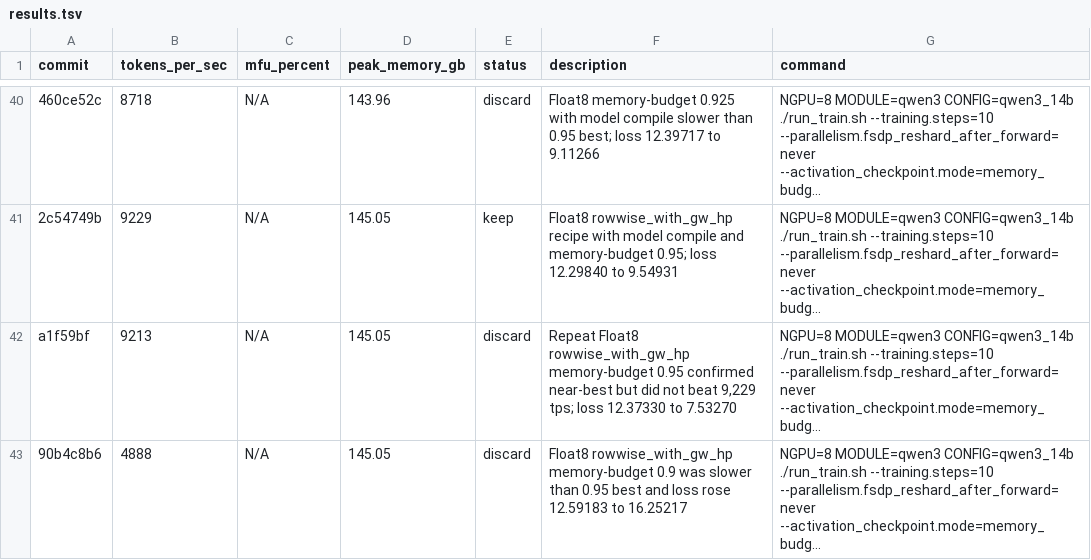
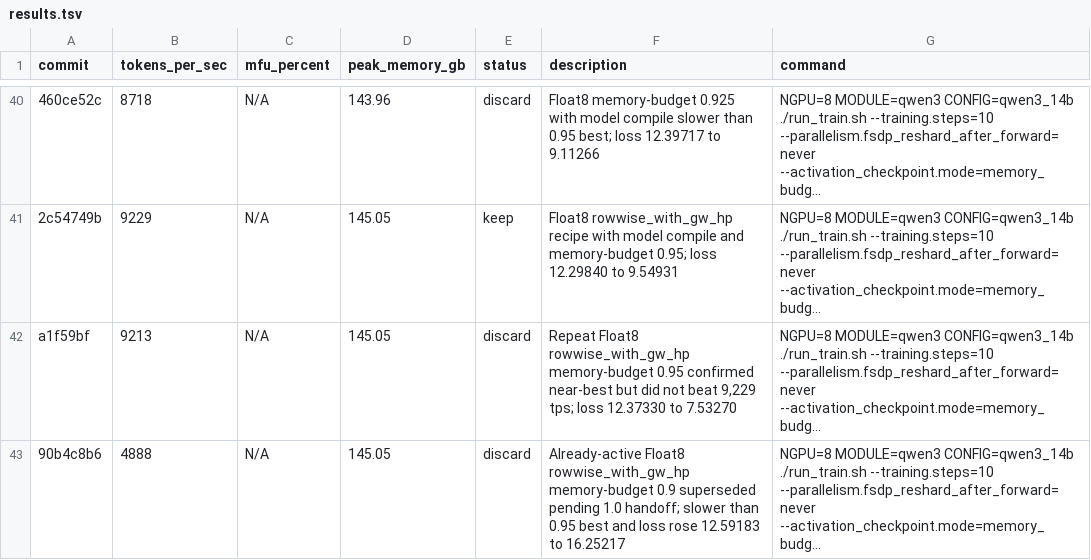
Before and after one commit to pytorch/torchtitan, a TSV file: results.tsv, drawn as a sheet; only a part is shown, gaps mark what is left out; long unchanged cells end in …; the diff names each change by its address in the sheet, - before the commit and + after, or states it on an @@ line.

Commit message:
Clarify Qwen3 gw high precision budget 0.9 handoff

```diff
--- a/results.tsv
+++ b/results.tsv
-F43 (description): Float8 rowwise_with_gw_hp memory-budget 0.9 was slower than…
+F43 (description): Already-active Float8 rowwise_with_gw_hp memory-budget 0.9 superseded pending 1.0 handoff; slower than…
```
Also changed, not shown: 2 other files.
